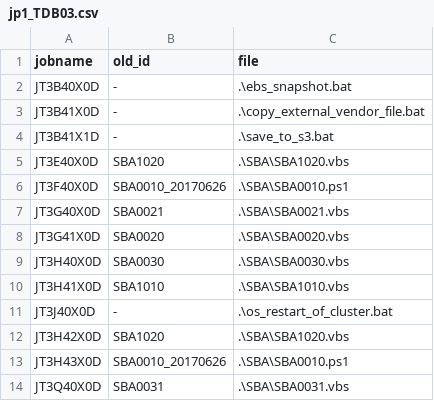
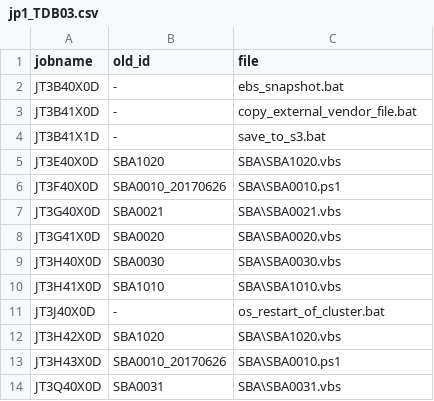
Before and after one commit to MakotoIshikawa/CsvReader, a CSV file: data/jp1_TDB03.csv, drawn as a sheet.

```diff
--- a/data/jp1_TDB03.csv
+++ b/data/jp1_TDB03.csv
@@ -1,14 +1,14 @@
 jobname,old_id,file
-JT3B40X0D,-,.\ebs_snapshot.bat
-JT3B41X0D,-,.\copy_external_vendor_file.bat
-JT3B41X1D,-,.\save_to_s3.bat
-JT3E40X0D,SBA1020,.\SBA\SBA1020.vbs
-JT3F40X0D,SBA0010_20170626,.\SBA\SBA0010.ps1
-JT3G40X0D,SBA0021,.\SBA\SBA0021.vbs
-JT3G41X0D,SBA0020,.\SBA\SBA0020.vbs
-JT3H40X0D,SBA0030,.\SBA\SBA0030.vbs
-JT3H41X0D,SBA1010,.\SBA\SBA1010.vbs
-JT3J40X0D,-,.\os_restart_of_cluster.bat
-JT3H42X0D,SBA1020,.\SBA\SBA1020.vbs
-JT3H43X0D,SBA0010_20170626,.\SBA\SBA0010.ps1
-JT3Q40X0D,SBA0031,.\SBA\SBA0031.vbs
+JT3B40X0D,-,ebs_snapshot.bat
+JT3B41X0D,-,copy_external_vendor_file.bat
+JT3B41X1D,-,save_to_s3.bat
+JT3E40X0D,SBA1020,SBA\SBA1020.vbs
+JT3F40X0D,SBA0010_20170626,SBA\SBA0010.ps1
+JT3G40X0D,SBA0021,SBA\SBA0021.vbs
+JT3G41X0D,SBA0020,SBA\SBA0020.vbs
+JT3H40X0D,SBA0030,SBA\SBA0030.vbs
+JT3H41X0D,SBA1010,SBA\SBA1010.vbs
+JT3J40X0D,-,os_restart_of_cluster.bat
+JT3H42X0D,SBA1020,SBA\SBA1020.vbs
+JT3H43X0D,SBA0010_20170626,SBA\SBA0010.ps1
+JT3Q40X0D,SBA0031,SBA\SBA0031.vbs
```
Also changed, not shown: data/jp1_TDB01.csv, data/jp1_TDB02.csv.
